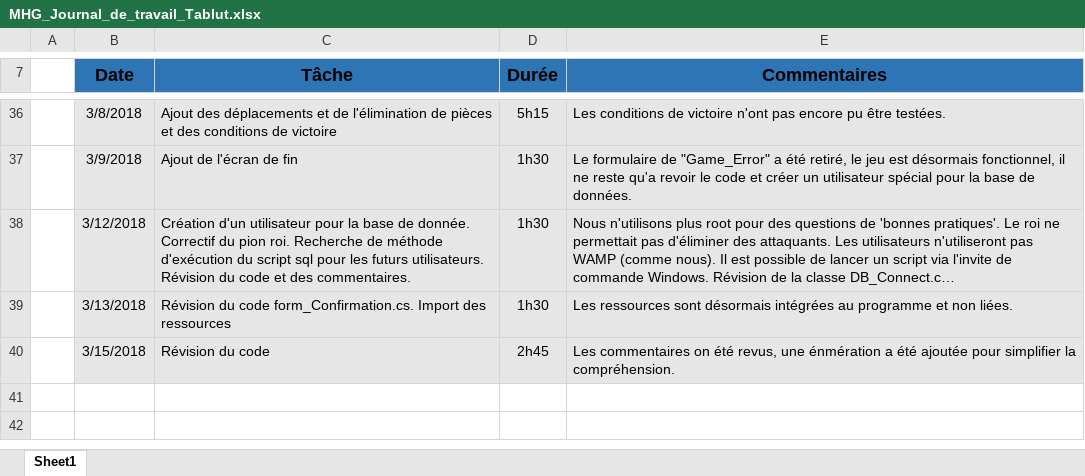
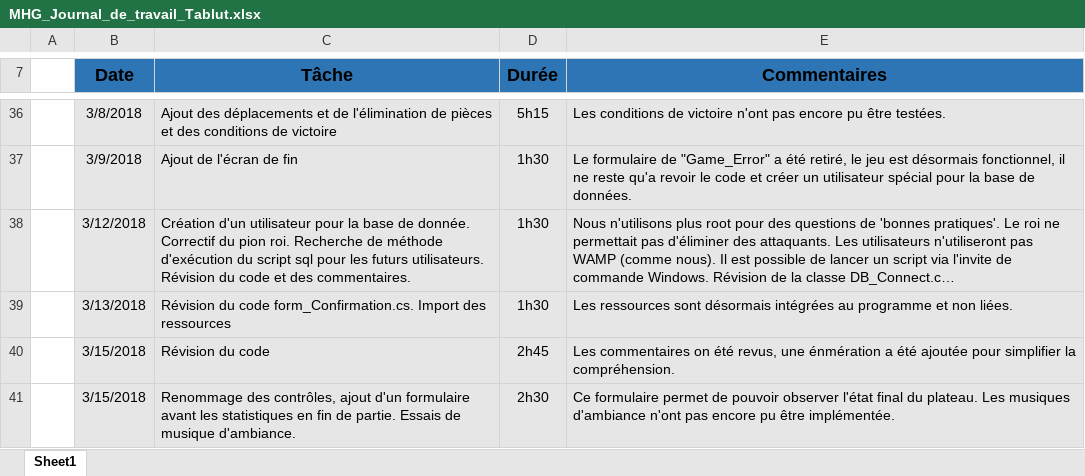
Before and after one commit to MelHer/Tablut, an Excel workbook: Documentation/MHG_Journal_de_travail_Tablut.xlsx, sheet Sheet1, drawn as a sheet; only a part is shown, gaps mark what is left out; long unchanged cells end in …; values as stored, in another font and other column widths than the file's, no borders; the diff names each change by its address in the sheet, - before the commit and + after, or states it on an @@ line.

```diff
--- a/Documentation/MHG_Journal_de_travail_Tablut.xlsx (sheet Sheet1)
+++ b/Documentation/MHG_Journal_de_travail_Tablut.xlsx (sheet Sheet1)
+row 41:  | 3/15/2018 | Renommage des contrôles, ajout d'un formulaire avant les statistiques en fin de partie. Essais de musique d'ambiance. | 2h30 | Ce formulaire permet de pouvoir observer l'état final du plateau. Les musiques d'ambiance n'ont pas encore pu être implémentée.
```
Also changed, not shown: 10 other files.
